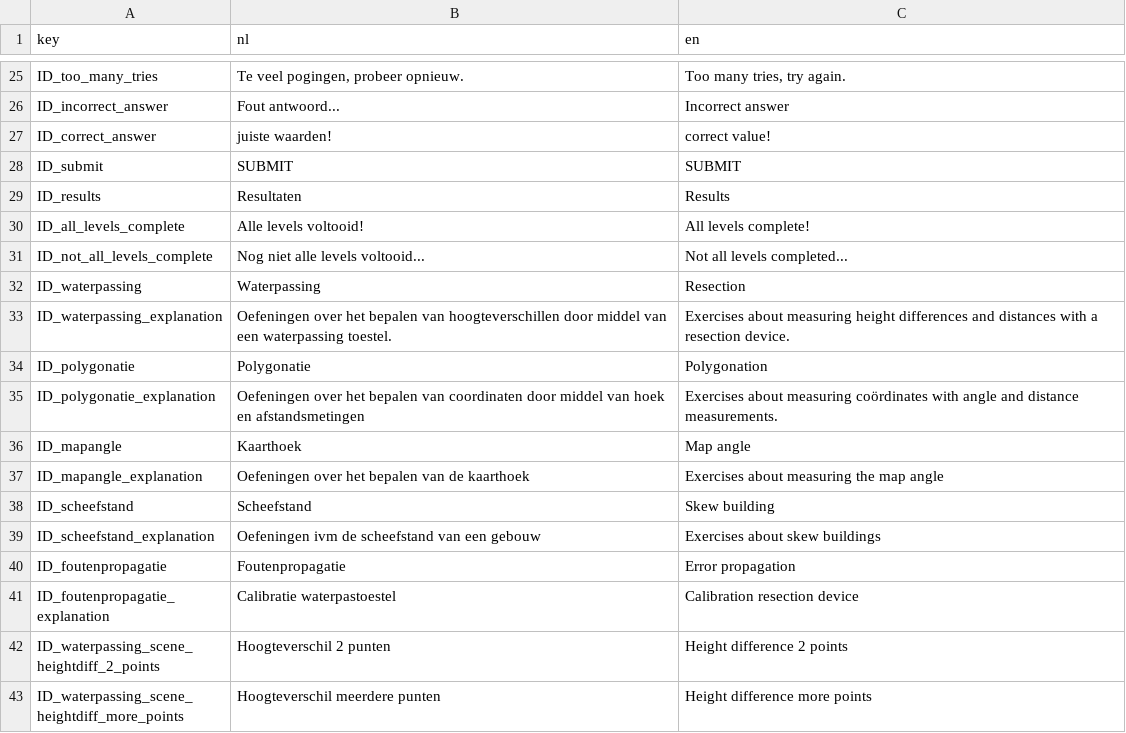
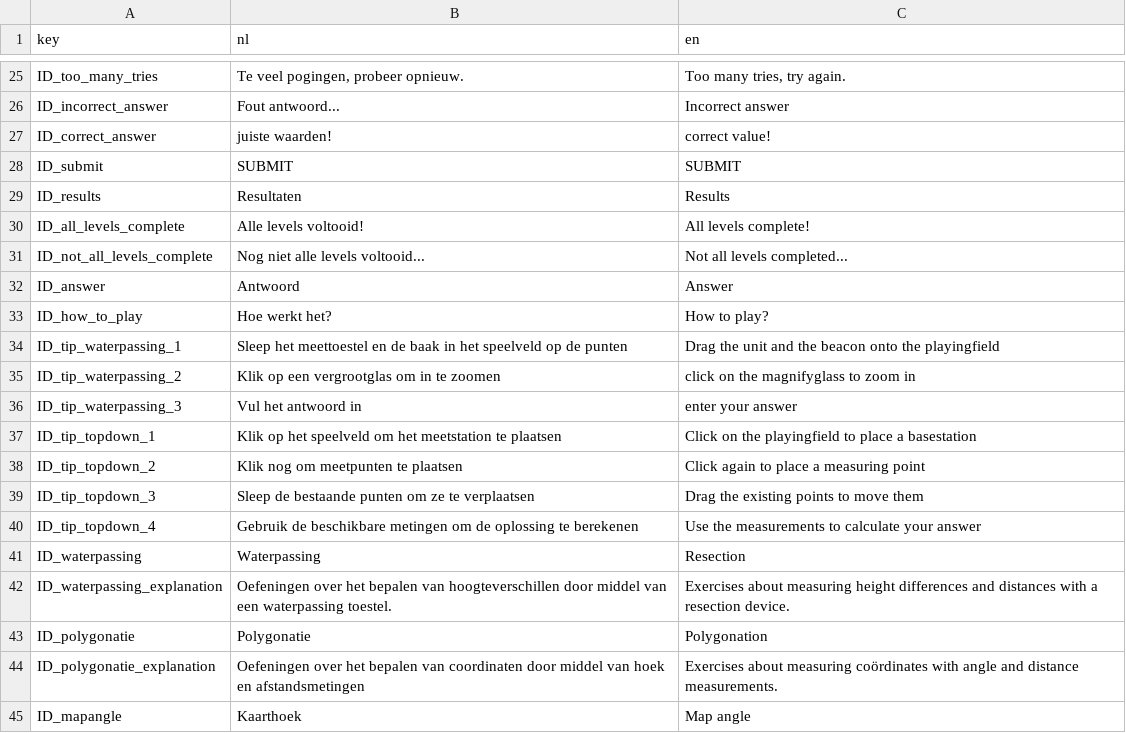
Before and after one commit to JelleKUL/KULeuven-Game, a CSV file: Assets/Resources/localisation.csv, drawn as a sheet; only a part is shown, gaps mark what is left out; the shorter side is filled out with more unchanged rows; the diff names each change by its address in the sheet, - before the commit and + after, or states it on an @@ line.

```diff
--- a/Assets/Resources/localisation.csv
+++ b/Assets/Resources/localisation.csv
+row 32: ID_answer | Antwoord | Answer
+row 33: ID_how_to_play | Hoe werkt het? | How to play?
+row 34: ID_tip_waterpassing_1 | Sleep het meettoestel en de baak in het speelveld op de punten | Drag the unit and the beacon onto the playingfield
+row 35: ID_tip_waterpassing_2 | Klik op een vergrootglas om in te zoomen | click on the magnifyglass to zoom in
+row 36: ID_tip_waterpassing_3 | Vul het antwoord in | enter your answer
+row 37: ID_tip_topdown_1 | Klik op het speelveld om het meetstation te plaatsen | Click on the playingfield to place a basestation
+row 38: ID_tip_topdown_2 | Klik nog om meetpunten te plaatsen | Click again to place a measuring point
+row 39: ID_tip_topdown_3 | Sleep de bestaande punten om ze te verplaatsen | Drag the existing points to move them
+row 40: ID_tip_topdown_4 | Gebruik de beschikbare metingen om de oplossing te berekenen | Use the measurements to calculate your answer
```
Also changed, not shown: 33 other files.
